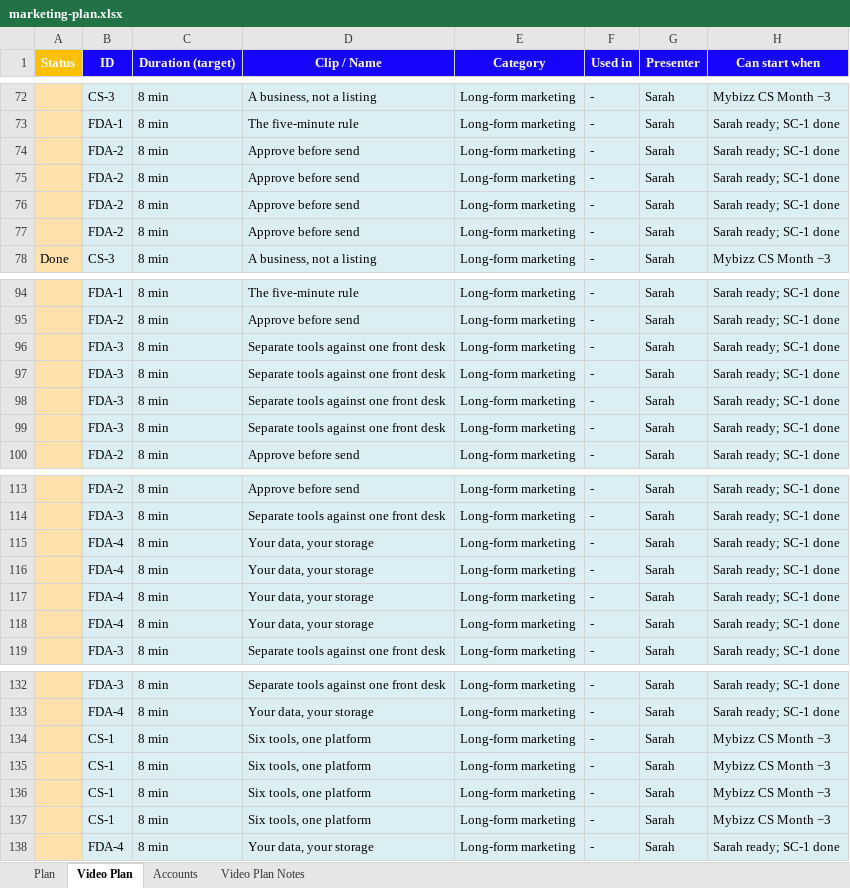
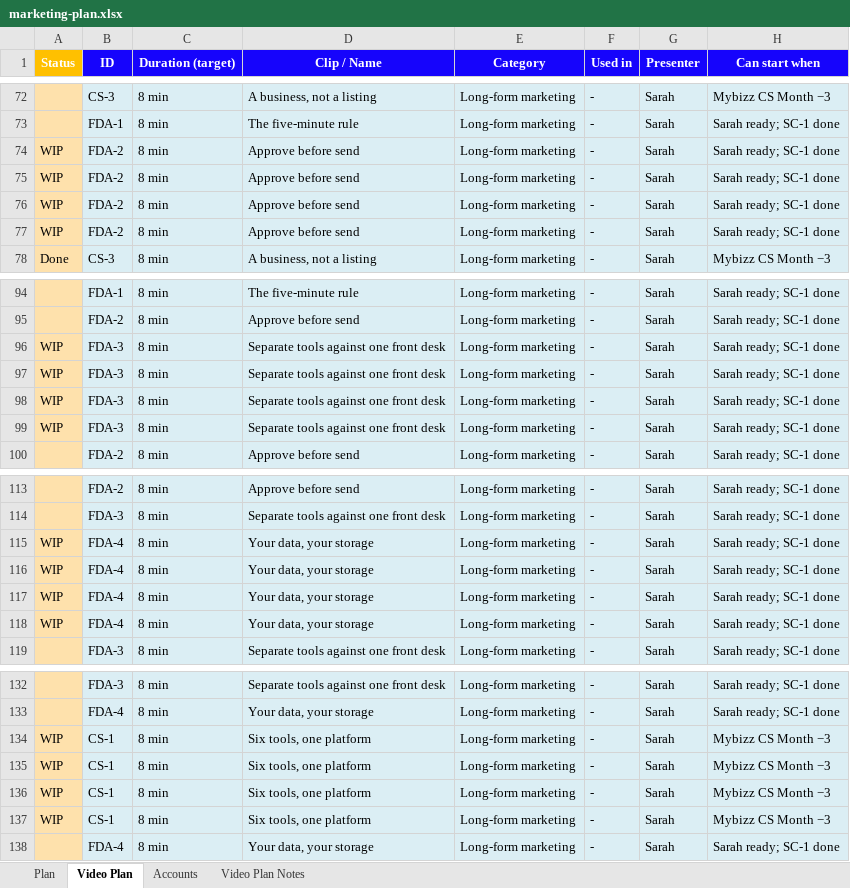
Before and after one commit to sassycomapp/data-mybizz-mgt, an Excel workbook: marketing/marketing-plan.xlsx, sheet Video Plan, drawn as a sheet; only a part is shown, gaps mark what is left out; values as stored, in another font and other column widths than the file's, no borders; the diff covers the shown part only; the diff names each change by its address in the sheet, - before the commit and + after, or states it on an @@ line.

```diff
--- a/marketing/marketing-plan.xlsx (sheet Video Plan)
+++ b/marketing/marketing-plan.xlsx (sheet Video Plan)
-A74:A77 (Status): (empty)
+A74:A77 (Status): WIP
-A96:A99 (Status): (empty)
+A96:A99 (Status): WIP
-A115:A118 (Status): (empty)
+A115:A118 (Status): WIP
-A134:A137 (Status): (empty)
+A134:A137 (Status): WIP
```
Also changed, not shown: 12 edited cells elsewhere in this sheet, sheet Plan, 28 other files.
